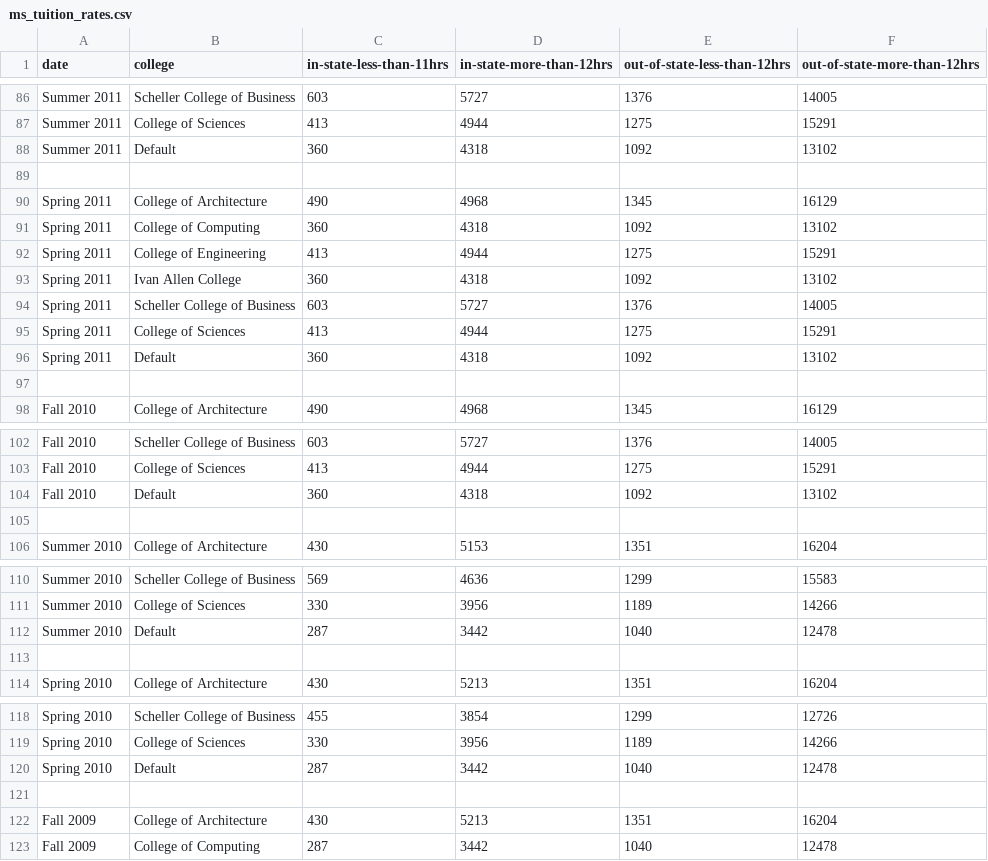
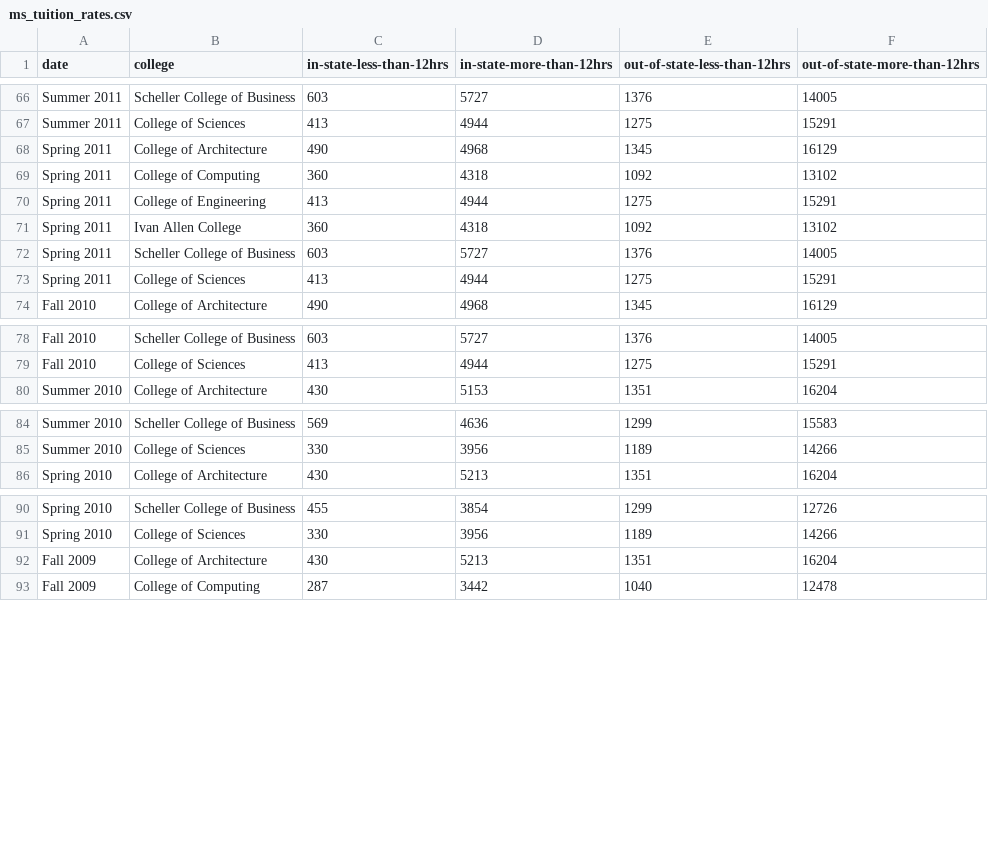
Before and after one commit to khancode/InfoVis_TeamMoney, a CSV file: json/ms_tuition_rates.csv, drawn as a sheet; only a part is shown, gaps mark what is left out; the diff covers the shown part only.

```diff
--- a/json/ms_tuition_rates.csv
+++ b/json/ms_tuition_rates.csv
@@ -1 +1 @@
-date,college,in-state-less-than-11hrs,in-state-more-than-12hrs,out-of-state-less-than-12hrs,out-of-state-more-than-12hrs
+date,college,in-state-less-than-12hrs,in-state-more-than-12hrs,out-of-state-less-than-12hrs,out-of-state-more-than-12hrs
@@ -87,4 +67,2 @@ Summer 2011,Scheller College of Business,603,5727,1376,14005
 Summer 2011,College of Sciences,413,4944,1275,15291
-Summer 2011,Default,360,4318,1092,13102
-,,,,,
 Spring 2011,College of Architecture,490,4968,1345,16129
@@ -95,4 +73,2 @@ Spring 2011,Scheller College of Business,603,5727,1376,14005
 Spring 2011,College of Sciences,413,4944,1275,15291
-Spring 2011,Default,360,4318,1092,13102
-,,,,,
 Fall 2010,College of Architecture,490,4968,1345,16129
@@ -103,4 +79,2 @@ Fall 2010,Scheller College of Business,603,5727,1376,14005
 Fall 2010,College of Sciences,413,4944,1275,15291
-Fall 2010,Default,360,4318,1092,13102
-,,,,,
 Summer 2010,College of Architecture,430,5153,1351,16204
@@ -111,4 +85,2 @@ Summer 2010,Scheller College of Business,569,4636,1299,15583
 Summer 2010,College of Sciences,330,3956,1189,14266
-Summer 2010,Default,287,3442,1040,12478
-,,,,,
 Spring 2010,College of Architecture,430,5213,1351,16204
@@ -119,4 +91,2 @@ Spring 2010,Scheller College of Business,455,3854,1299,12726
 Spring 2010,College of Sciences,330,3956,1189,14266
-Spring 2010,Default,287,3442,1040,12478
-,,,,,
 Fall 2009,College of Architecture,430,5213,1351,16204
```
Also changed, not shown: 21 removed rows elsewhere in this file, 1 other file.
